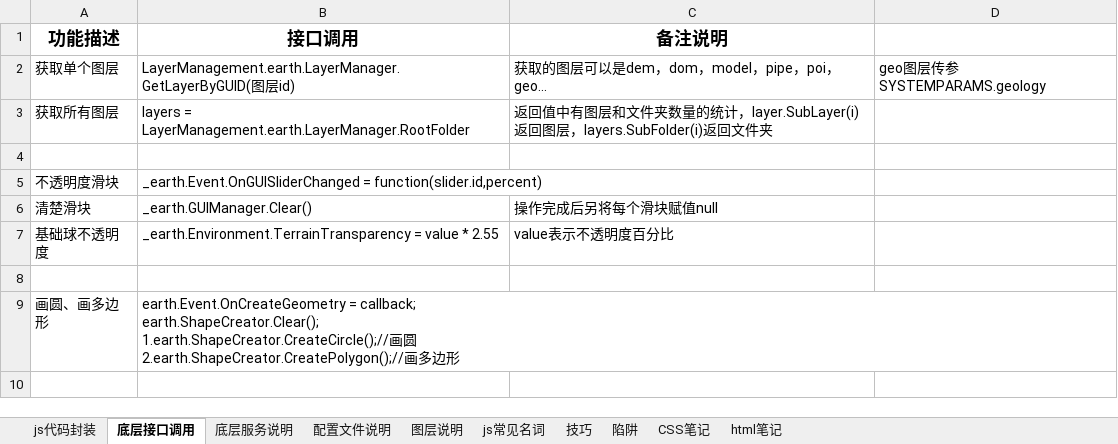
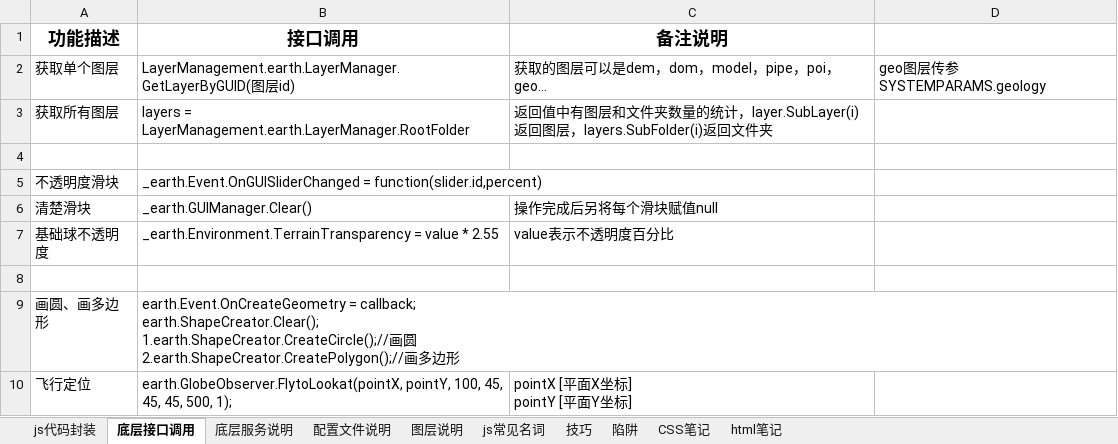
Before and after one commit to 742113103/myDevProcess, an Excel workbook: 二次开发笔记SS.xlsx, sheet 底层接口调用, drawn as a sheet; values as stored, in another font and other column widths than the file's, no borders; ↵ is a line break in a cell; the diff names each change by its address in the sheet, - before the commit and + after, or states it on an @@ line.

```diff
--- a/二次开发笔记SS.xlsx (sheet 底层接口调用)
+++ b/二次开发笔记SS.xlsx (sheet 底层接口调用)
+row 10: 飞行定位 | earth.GlobeObserver.FlytoLookat(pointX, pointY, 100, 45, 45, 45, 500, 1); | pointX [平面X坐标] ↵ pointY [平面Y坐标]
```
Also changed, not shown: sheet js代码封装, sheet CSS笔记, sheet 技巧, sheet html笔记, 3 other files.
